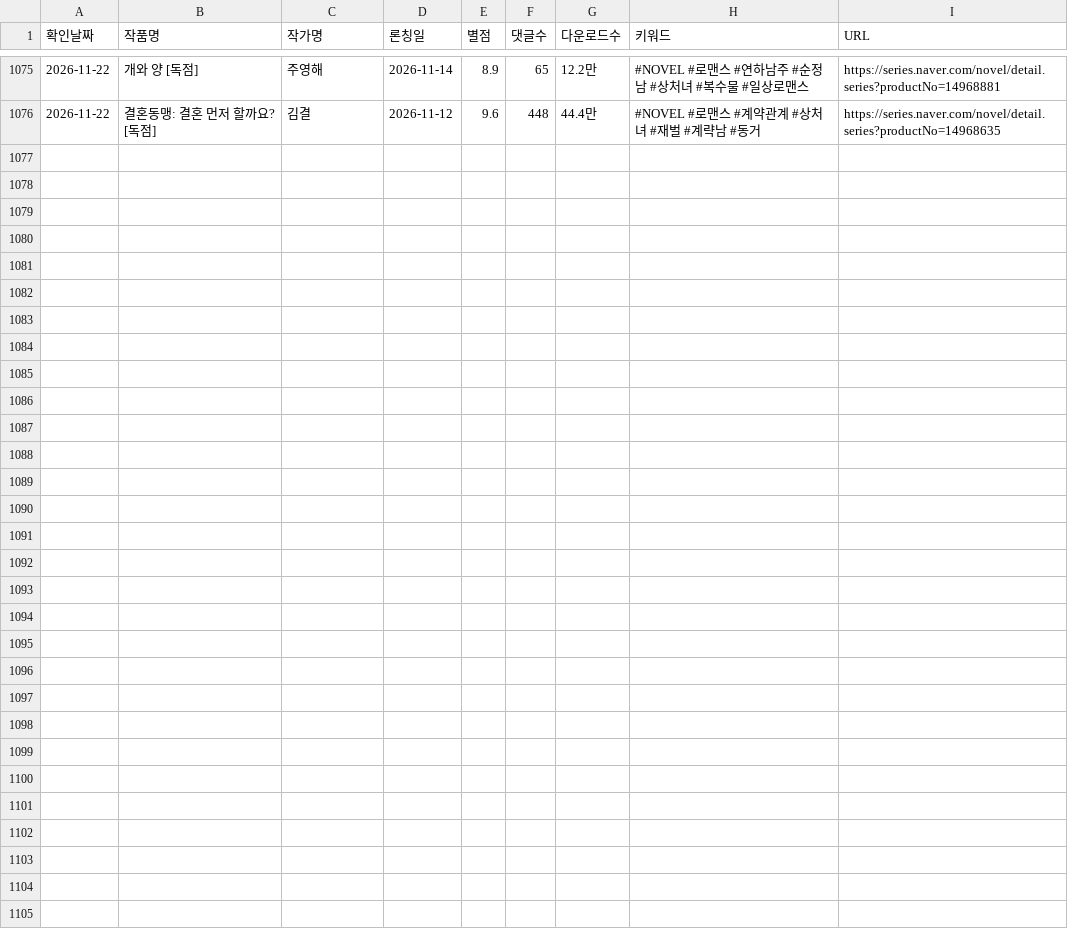
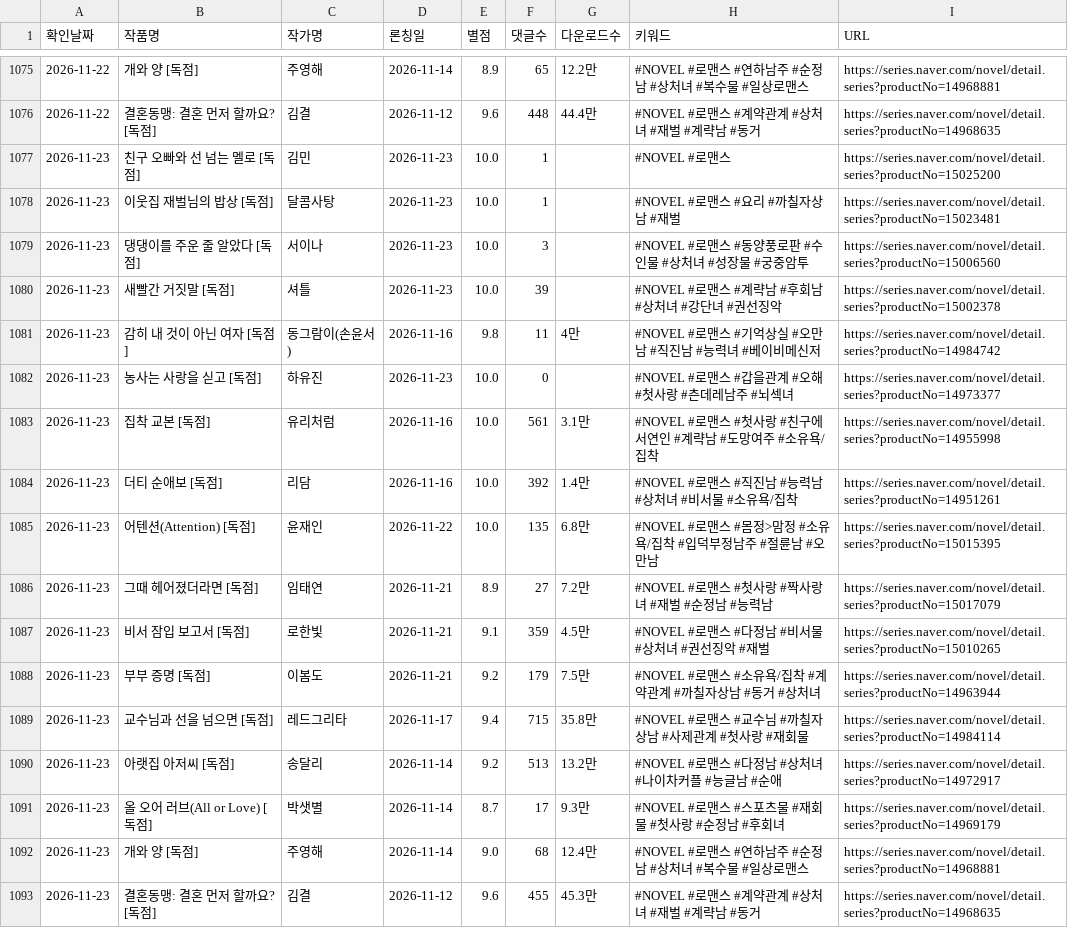
Before and after one commit to sosothth731/webnovel-ranking, a CSV file: output/naver_dailyfree_romance_new.csv, drawn as a sheet; only a part is shown, gaps mark what is left out.

```diff
--- a/output/naver_dailyfree_romance_new.csv
+++ b/output/naver_dailyfree_romance_new.csv
@@ -1076 +1076,18 @@
 2026-11-22,결혼동맹: 결혼 먼저 할까요? [독점],김결,2026-11-12,9.6,448,44.4만,#NOVEL #로맨스 #계약관계 #상처녀 #재벌 #계략남 #동거,https://series.naver.com/novel/detail.series?productNo=14968635
+2026-11-23,친구 오빠와 선 넘는 멜로 [독점],김민,2026-11-23,10.0,1,,#NOVEL #로맨스,https://series.naver.com/novel/detail.series?productNo=15025200
+2026-11-23,이웃집 재벌님의 밥상 [독점],달콤사탕,2026-11-23,10.0,1,,#NOVEL #로맨스 #요리 #까칠자상남 #재벌,https://series.naver.com/novel/detail.series?productNo=15023481
+2026-11-23,댕댕이를 주운 줄 알았다 [독점],서이나,2026-11-23,10.0,3,,#NOVEL #로맨스 #동양풍로판 #수인물 #상처녀 #성장물 #궁중암투,https://series.naver.com/novel/detail.series?productNo=15006560
+2026-11-23,새빨간 거짓말 [독점],셔틀,2026-11-23,10.0,39,,#NOVEL #로맨스 #계략남 #후회남 #상처녀 #강단녀 #권선징악,https://series.naver.com/novel/detail.series?productNo=15002378
+2026-11-23,감히 내 것이 아닌 여자 [독점],동그람이(손윤서),2026-11-16,9.8,11,4만,#NOVEL #로맨스 #기억상실 #오만남 #직진남 #능력녀 #베이비메신저,https://series.naver.com/novel/detail.series?productNo=14984742
+2026-11-23,농사는 사랑을 싣고 [독점],하유진,2026-11-23,10.0,0,,#NOVEL #로맨스 #갑을관계 #오해 #첫사랑 #츤데레남주 #뇌섹녀,https://series.naver.com/novel/detail.series?productNo=14973377
+2026-11-23,집착 교본 [독점],유리처럼,2026-11-16,10.0,561,3.1만,#NOVEL #로맨스 #첫사랑 #친구에서연인 #계략남 #도망여주 #소유욕/집착,https://series.naver.com/novel/detail.series?productNo=14955998
+2026-11-23,더티 순애보 [독점],리담,2026-11-16,10.0,392,1.4만,#NOVEL #로맨스 #직진남 #능력남 #상처녀 #비서물 #소유욕/집착,https://series.naver.com/novel/detail.series?productNo=14951261
+2026-11-23,어텐션(Attention) [독점],윤재인,2026-11-22,10.0,135,6.8만,#NOVEL #로맨스 #몸정>맘정 #소유욕/집착 #입덕부정남주 #절륜남 #오만남,https://series.naver.com/novel/detail.series?productNo=15015395
+2026-11-23,그때 헤어졌더라면 [독점],임태연,2026-11-21,8.9,27,7.2만,#NOVEL #로맨스 #첫사랑 #짝사랑녀 #재벌 #순정남 #능력남,https://series.naver.com/novel/detail.series?productNo=15017079
+2026-11-23,비서 잠입 보고서 [독점],로한빛,2026-11-21,9.1,359,4.5만,#NOVEL #로맨스 #다정남 #비서물 #상처녀 #권선징악 #재벌,https://series.naver.com/novel/detail.series?productNo=15010265
+2026-11-23,부부 증명 [독점],이봄도,2026-11-21,9.2,179,7.5만,#NOVEL #로맨스 #소유욕/집착 #계약관계 #까칠자상남 #동거 #상처녀,https://series.naver.com/novel/detail.series?productNo=14963944
+2026-11-23,교수님과 선을 넘으면 [독점],레드그리타,2026-11-17,9.4,715,35.8만,#NOVEL #로맨스 #교수님 #까칠자상남 #사제관계 #첫사랑 #재회물,https://series.naver.com/novel/detail.series?productNo=14984114
+2026-11-23,아랫집 아저씨 [독점],송달리,2026-11-14,9.2,513,13.2만,#NOVEL #로맨스 #다정남 #상처녀 #나이차커플 #능글남 #순애,https://series.naver.com/novel/detail.series?productNo=14972917
+2026-11-23,올 오어 러브(All or Love) [독점],박샛별,2026-11-14,8.7,17,9.3만,#NOVEL #로맨스 #스포츠물 #재회물 #첫사랑 #순정남 #후회녀,https://series.naver.com/novel/detail.series?productNo=14969179
+2026-11-23,개와 양 [독점],주영해,2026-11-14,9.0,68,12.4만,#NOVEL #로맨스 #연하남주 #순정남 #상처녀 #복수물 #일상로맨스,https://series.naver.com/novel/detail.series?productNo=14968881
+2026-11-23,결혼동맹: 결혼 먼저 할까요? [독점],김결,2026-11-12,9.6,455,45.3만,#NOVEL #로맨스 #계약관계 #상처녀 #재벌 #계략남 #동거,https://series.naver.com/novel/detail.series?productNo=14968635
```
Also changed, not shown: 3 other files.
